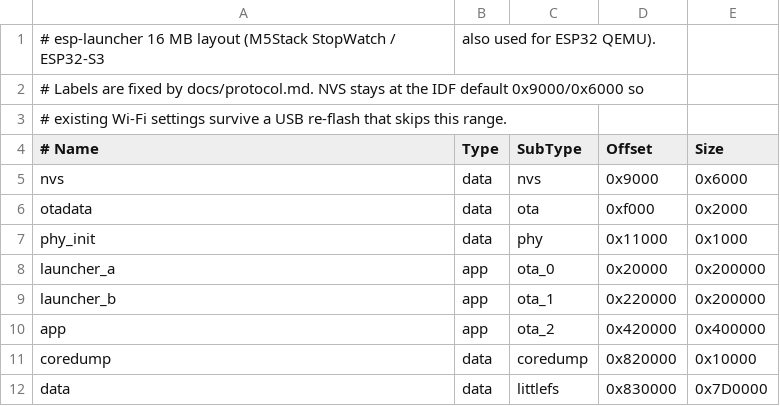
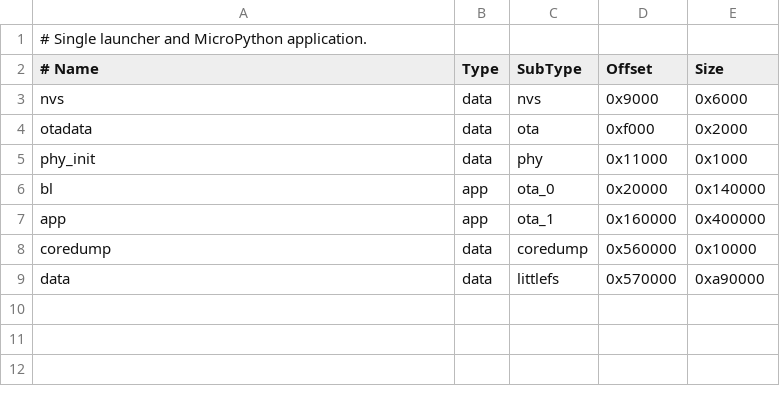
Before and after one commit to esphub-ai/esphub, a CSV file: firmware/partitions/16mb.csv, drawn as a sheet.

```diff
--- a/firmware/partitions/16mb.csv
+++ b/firmware/partitions/16mb.csv
@@ -1,4 +1,2 @@
-# esp-launcher 16 MB layout (M5Stack StopWatch / ESP32-S3, also used for ESP32 QEMU).
-# Labels are fixed by docs/protocol.md. NVS stays at the IDF default 0x9000/0x6000 so
-# existing Wi-Fi settings survive a USB re-flash that skips this range.
+# Single launcher and MicroPython application.
 # Name,       Type, SubType,  Offset,   Size
@@ -7,6 +5,5 @@ otadata,      data, ota,      0xf000,   0x2000
 phy_init,     data, phy,      0x11000,  0x1000
-launcher_a,   app,  ota_0,    0x20000,  0x200000
-launcher_b,   app,  ota_1,    0x220000, 0x200000
-app,          app,  ota_2,    0x420000, 0x400000
-coredump,     data, coredump, 0x820000, 0x10000
-data,         data, littlefs, 0x830000, 0x7D0000
+bl,           app,  ota_0,   0x20000,   0x140000
+app,          app,  ota_1,   0x160000,  0x400000
+coredump,     data, coredump, 0x560000,  0x10000
+data,         data, littlefs, 0x570000,  0xa90000
```
Also changed, not shown: firmware/boards/cardputer-adv/launcher/partitions.csv, firmware/boards/stopwatch/launcher/partitions.csv, 20 other files.
